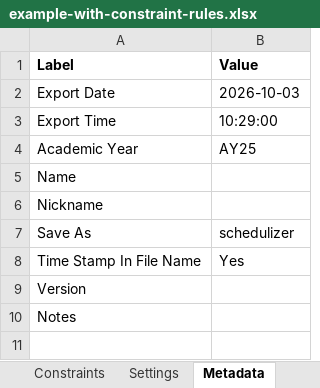
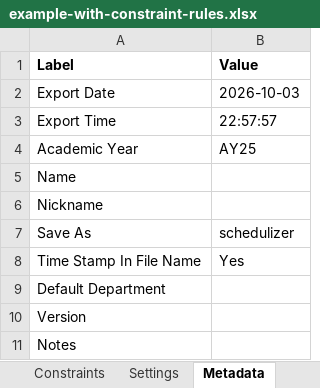
Before and after one commit to rpruim/course-schedulizer, an Excel workbook: apps/web/public/examples/example-with-constraint-rules.xlsx, sheet Metadata, drawn as a sheet; values as stored, in another font and other column widths than the file's, no borders; the diff names each change by its address in the sheet, - before the commit and + after, or states it on an @@ line.

```diff
--- a/apps/web/public/examples/example-with-constraint-rules.xlsx (sheet Metadata)
+++ b/apps/web/public/examples/example-with-constraint-rules.xlsx (sheet Metadata)
-B3 (Value): 10:29:00
+B3 (Value): 22:57:57
+row 9: Default Department
```
Also changed, not shown: sheet Sessions, sheet Registrar Schedule, sheet Constraints, apps/web/public/examples/example-schedule-revised.xlsx, apps/web/public/examples/example-schedule.xlsx, 12 other files.
